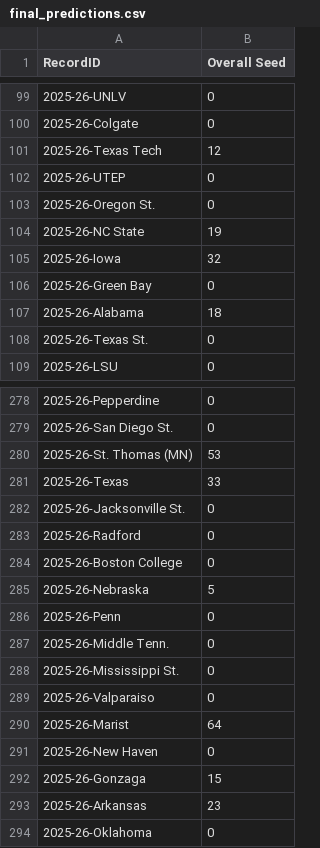
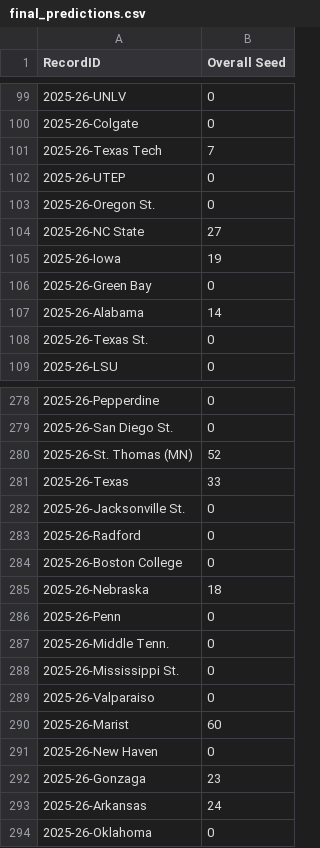
Before and after one commit to owenmock22/analytics_challenge, a CSV file: final_predictions.csv, drawn as a sheet; only a part is shown, gaps mark what is left out; the diff covers the shown part only.

```diff
--- a/final_predictions.csv
+++ b/final_predictions.csv
@@ -100,9 +100,9 @@ RecordID,Overall Seed
 2025-26-Colgate,0
-2025-26-Texas Tech,12
+2025-26-Texas Tech,7
 2025-26-UTEP,0
 2025-26-Oregon St.,0
-2025-26-NC State,19
-2025-26-Iowa,32
+2025-26-NC State,27
+2025-26-Iowa,19
 2025-26-Green Bay,0
-2025-26-Alabama,18
+2025-26-Alabama,14
 2025-26-Texas St.,0
@@ -279,3 +279,3 @@ RecordID,Overall Seed
 2025-26-San Diego St.,0
-2025-26-St. Thomas (MN),53
+2025-26-St. Thomas (MN),52
 2025-26-Texas,33
@@ -284,3 +284,3 @@ RecordID,Overall Seed
 2025-26-Boston College,0
-2025-26-Nebraska,5
+2025-26-Nebraska,18
 2025-26-Penn,0
@@ -289,6 +289,6 @@ RecordID,Overall Seed
 2025-26-Valparaiso,0
-2025-26-Marist,64
+2025-26-Marist,60
 2025-26-New Haven,0
-2025-26-Gonzaga,15
-2025-26-Arkansas,23
+2025-26-Gonzaga,23
+2025-26-Arkansas,24
 2025-26-Oklahoma,0
```
Also changed, not shown: 51 edited cells elsewhere in this file, 2 other files.
